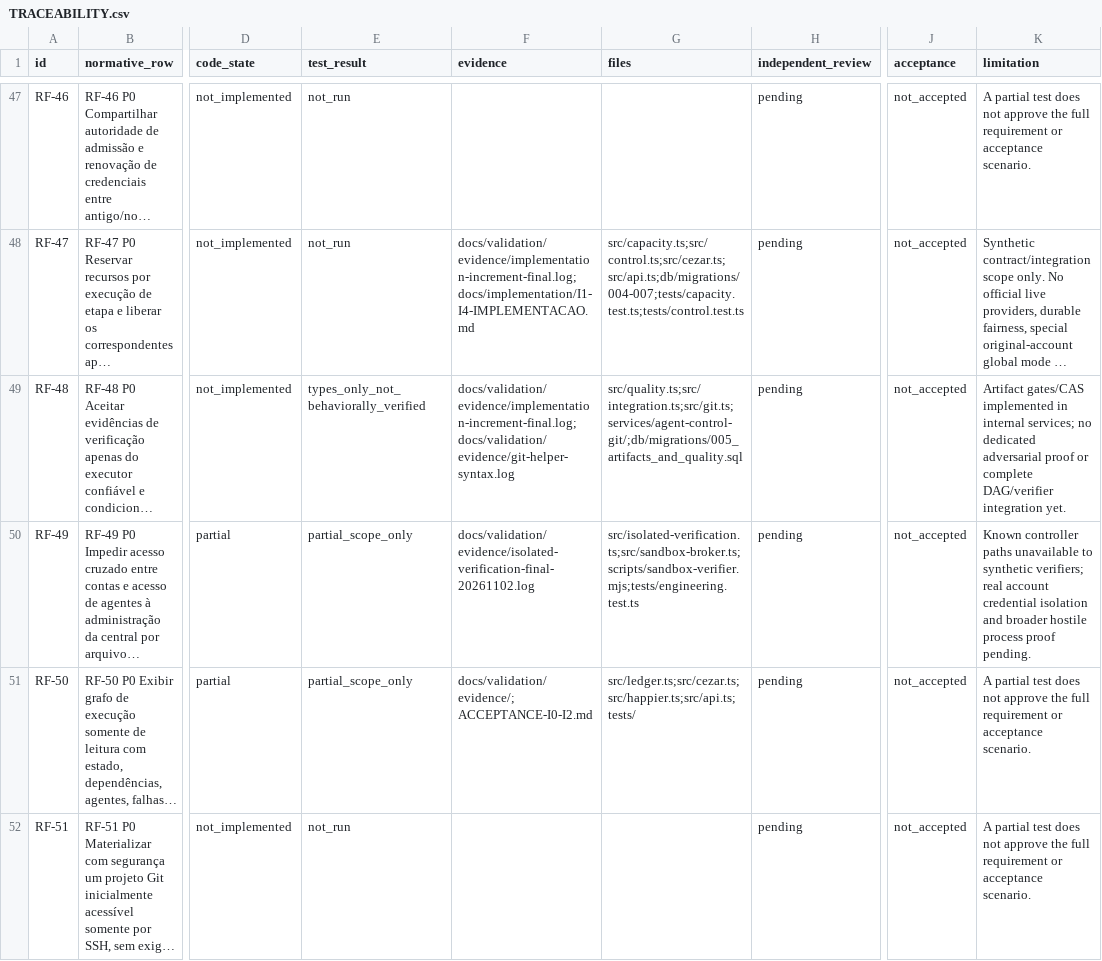
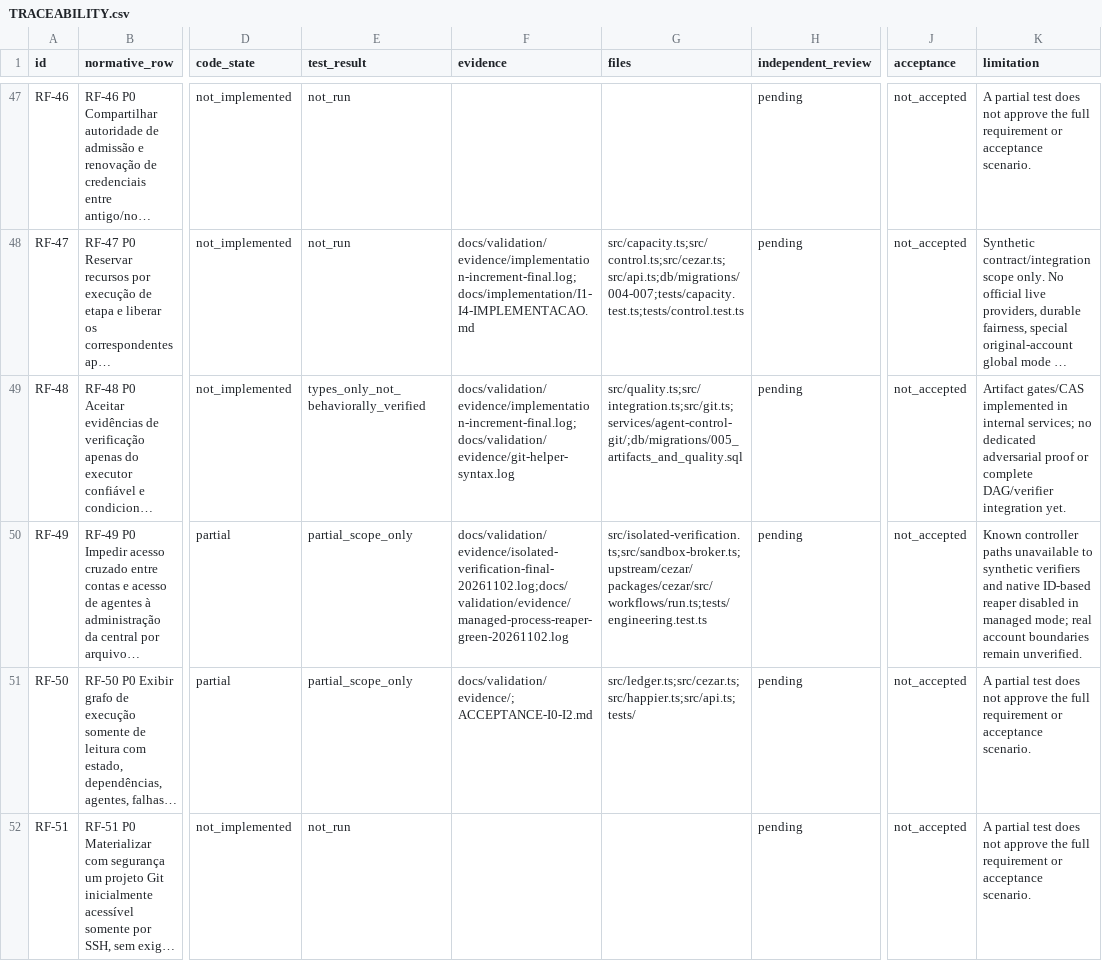
Before and after one commit to TavaresEnok/Agent-control, a CSV file: docs/validation/TRACEABILITY.csv, drawn as a sheet; only a part is shown, gaps mark what is left out; long unchanged cells end in …; the diff covers the shown part only; the diff names each change by its address in the sheet, - before the commit and + after, or states it on an @@ line.

Commit message:
Relocate restored Git and native metadata without touching source processes

```diff
--- a/docs/validation/TRACEABILITY.csv
+++ b/docs/validation/TRACEABILITY.csv
-F50 (evidence): docs/validation/evidence/isolated-verification-final-20261102.log
+F50 (evidence): docs/validation/evidence/isolated-verification-final-20261102.log;docs/validation/evidence/managed-process-reaper-green-20261102.log
-G50 (files): src/isolated-verification.ts;src/sandbox-broker.ts;scripts/sandbox-verifier.mjs;tests/engineering.test.ts
+G50 (files): src/isolated-verification.ts;src/sandbox-broker.ts;upstream/cezar/packages/cezar/src/workflows/run.ts;tests/engineering.test.ts
-K50 (limitation): …to synthetic verifiers; real account credential isolation and broader hostile process proof pending.
+K50 (limitation): …to synthetic verifiers and native ID-based reaper disabled in managed mode; real account boundaries remain unverified.
```
Also changed, not shown: 15 edited cells elsewhere in this file, 21 other files.
